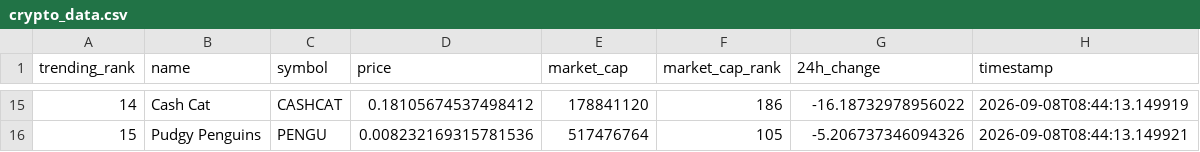
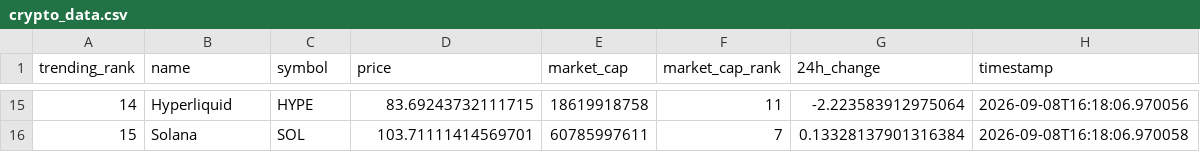
Before and after one commit to DKowarsch/crypto-trends-tracker, a CSV file: crypto_data.csv, drawn as a sheet; only a part is shown, gaps mark what is left out; the diff covers the shown part only.

```diff
--- a/crypto_data.csv
+++ b/crypto_data.csv
@@ -15,2 +15,2 @@ trending_rank,name,symbol,price,market_cap,market_cap_rank,24h_change,timestamp
-14,Cash Cat,CASHCAT,0.18105674537498412,178841120,186,-16.18732978956022,2026-09-08T08:44:13.149919
-15,Pudgy Penguins,PENGU,0.008232169315781536,517476764,105,-5.206737346094326,2026-09-08T08:44:13.149921
+14,Hyperliquid,HYPE,83.69243732111715,18619918758,11,-2.223583912975064,2026-09-08T16:18:06.970056
+15,Solana,SOL,103.71111414569701,60785997611,7,0.13328137901316384,2026-09-08T16:18:06.970058
```
Also changed, not shown: 87 edited cells elsewhere in this file, 1 other file.
